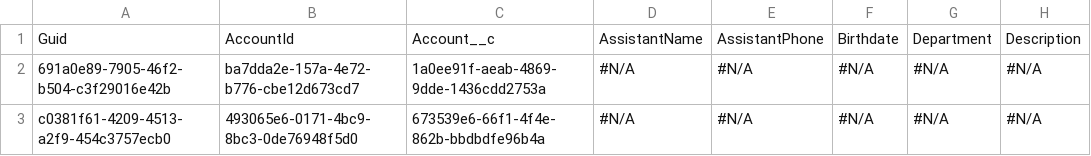
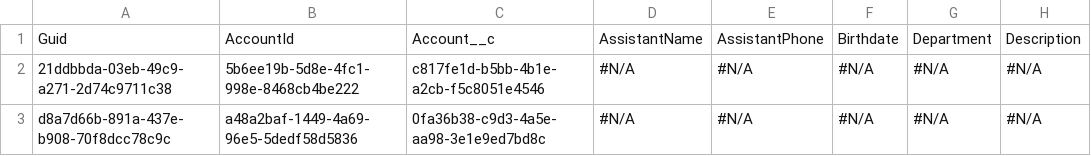
Before and after one commit to Prodlymoover/CPQTest13, a CSV file: Contact.csv, drawn as a sheet; only a part is shown; the diff names each change by its address in the sheet, - before the commit and + after, or states it on an @@ line.

```diff
--- a/Contact.csv
+++ b/Contact.csv
-A2: 691a0e89-7905-46f2-b504-c3f29016e42b
+A2: 21ddbbda-03eb-49c9-a271-2d74c9711c38
-B2: ba7dda2e-157a-4e72-b776-cbe12d673cd7
+B2: 5b6ee19b-5d8e-4fc1-998e-8468cb4be222
-C2: 1a0ee91f-aeab-4869-9dde-1436cdd2753a
+C2: c817fe1d-b5bb-4b1e-a2cb-f5c8051e4546
-A3: c0381f61-4209-4513-a2f9-454c3757ecb0
+A3: d8a7d66b-891a-437e-b908-70f8dcc78c9c
-B3: 493065e6-0171-4bc9-8bc3-0de76948f5d0
+B3: a48a2baf-1449-4a69-96e5-5dedf58d5836
-C3: 673539e6-66f1-4f4e-862b-bbdbdfe96b4a
+C3: 0fa36b38-c9d3-4a5e-aa98-3e1e9ed7bd8c
```
Also changed, not shown: Account.csv, Asset.csv, 3 other files.
